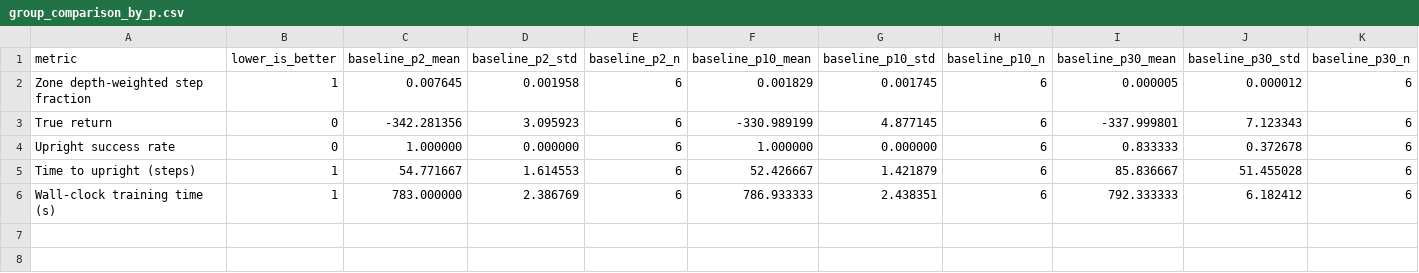
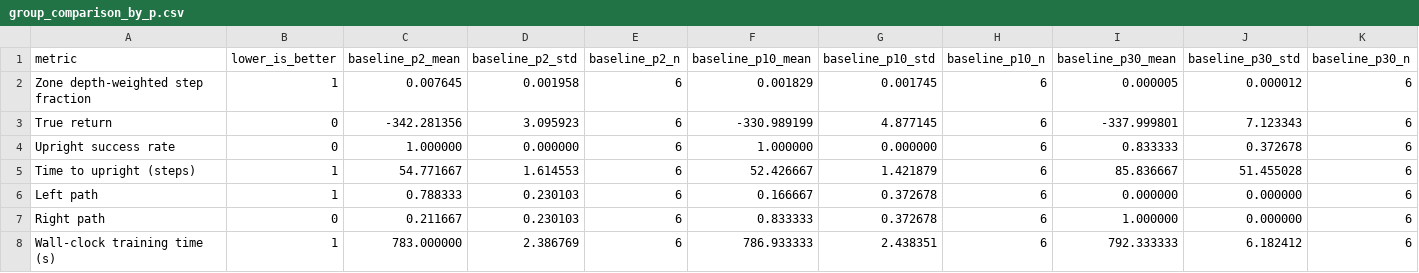
Before and after one commit to Naxsos/applied_RL_datadensity, a CSV file: report/data/group_comparison_by_p.csv, drawn as a sheet; only a part is shown; rows hold the shown columns only; the diff names each change by its address in the sheet, - before the commit and + after, or states it on an @@ line.

Commit message:
add left + right path

```diff
--- a/report/data/group_comparison_by_p.csv
+++ b/report/data/group_comparison_by_p.csv
+row 6: Left path | 1 | 0.788333 | 0.230103 | 6 | 0.166667 | 0.372678 | 6 | 0.000000 | 0.000000 | 6
+row 7: Right path | 0 | 0.211667 | 0.230103 | 6 | 0.833333 | 0.372678 | 6 | 1.000000 | 0.000000 | 6
```
Also changed, not shown: report/data/group_comparison.csv, 7 other files.
